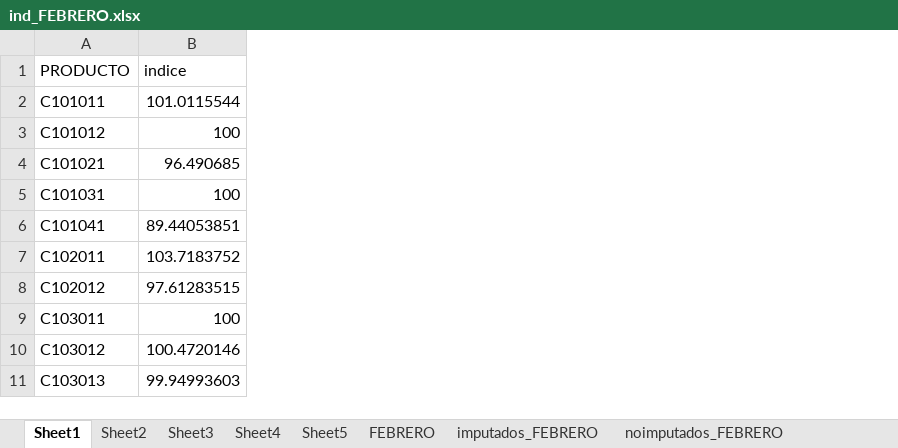
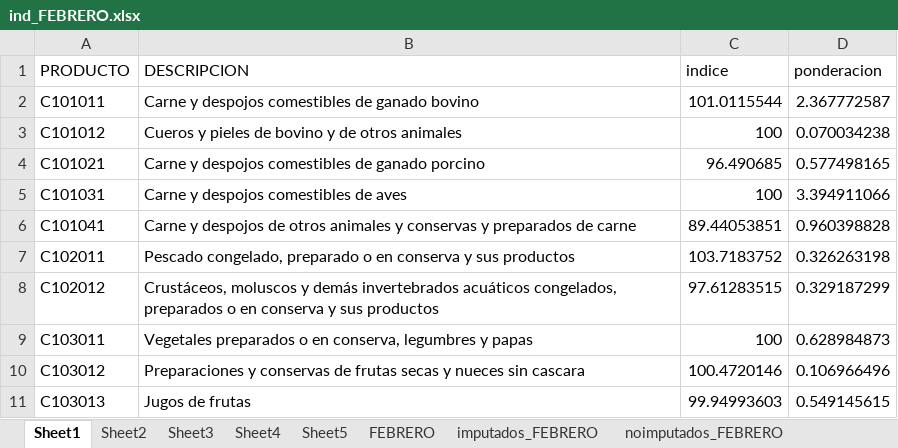
Before and after one commit to ShannonNCM/IPP, an Excel workbook: ind_FEBRERO.xlsx, sheet Sheet1, drawn as a sheet; only a part is shown; values as stored, in another font and other column widths than the file's, no borders; the diff names each change by its address in the sheet, - before the commit and + after, or states it on an @@ line.

```diff
--- a/ind_FEBRERO.xlsx (sheet Sheet1)
+++ b/ind_FEBRERO.xlsx (sheet Sheet1)
+column B (DESCRIPCION), rows 2-11: Carne y despojos comestibles de ganado bovino | Cueros y pieles de bovino y de otros animales | Carne y despojos comestibles de ganado porcino | Carne y despojos comestibles de aves | Carne y despojos de otros animales y conservas y preparados de carne | Pescado congelado, preparado o en conserva y sus productos | Crustáceos, moluscos y demás invertebrados acuáticos congelados, preparados o en conserva y sus productos | Vegetales preparados o en conserva, legumbres y papas | Preparaciones y conservas de frutas secas y nueces sin cascara | Jugos de frutas
+column D (ponderacion), rows 2-11: 2.367772587 | 0.070034238 | 0.577498165 | 3.394911066 | 0.960398828 | 0.326263198 | 0.329187299 | 0.628984873 | 0.106966496 | 0.549145615
```
Also changed, not shown: sheet FEBRERO, sheet Sheet5, sheet Sheet4, sheet Sheet3, sheet Sheet2, ind_DICIEMBRE.xlsx, ind_ENERO.xlsx, 7 other files.
